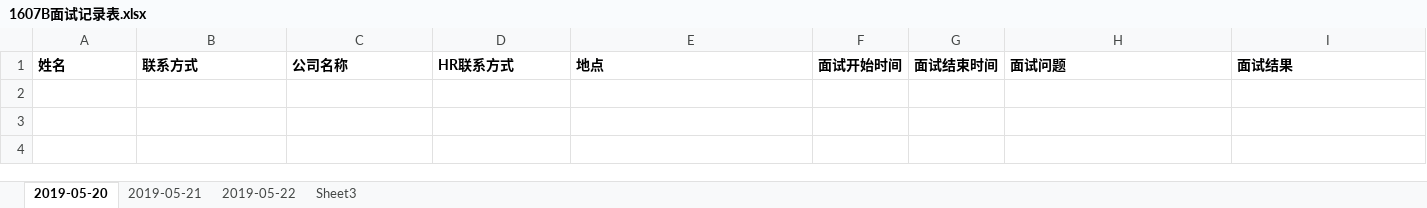
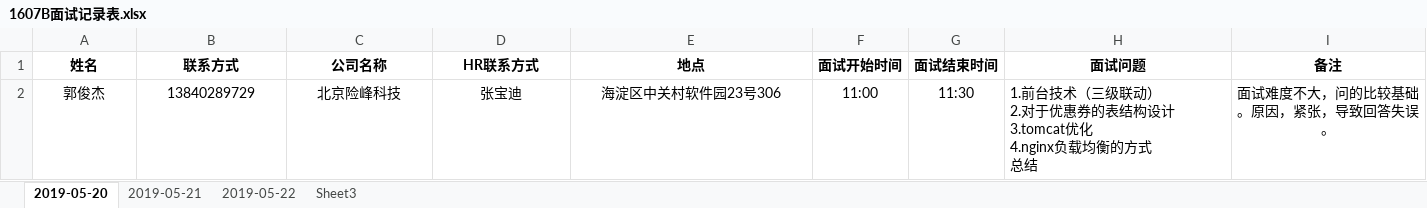
Before and after one commit to glc666/1607B, an Excel workbook: 1607B面试记录表.xlsx, sheet 2019-05-20, drawn as a sheet; values as stored, in another font and other column widths than the file's, no borders; ↵ is a line break in a cell; the diff names each change by its address in the sheet, - before the commit and + after, or states it on an @@ line.

Commit message:
新增面试记录

```diff
--- a/1607B面试记录表.xlsx (sheet 2019-05-20)
+++ b/1607B面试记录表.xlsx (sheet 2019-05-20)
-A1:E1 alignment: left
+A1:E1 alignment: center
-H1:I1 alignment: left
+H1:I1 alignment: center
-I1: 面试结果
+I1: 备注
+row 2: 郭俊杰 | 13840289729 | 北京险峰科技 | 张宝迪 | 海淀区中关村软件园23号306 | 11:00 | 11:30 | 1.前台技术（三级联动） ↵ 2.对于优惠券的表结构设计 ↵ 3.tomcat优化 ↵ 4.nginx负载均衡的方式 ↵ 总结 | 面试难度不大，问的比较基础。原因，紧张，导致回答失误。
```
